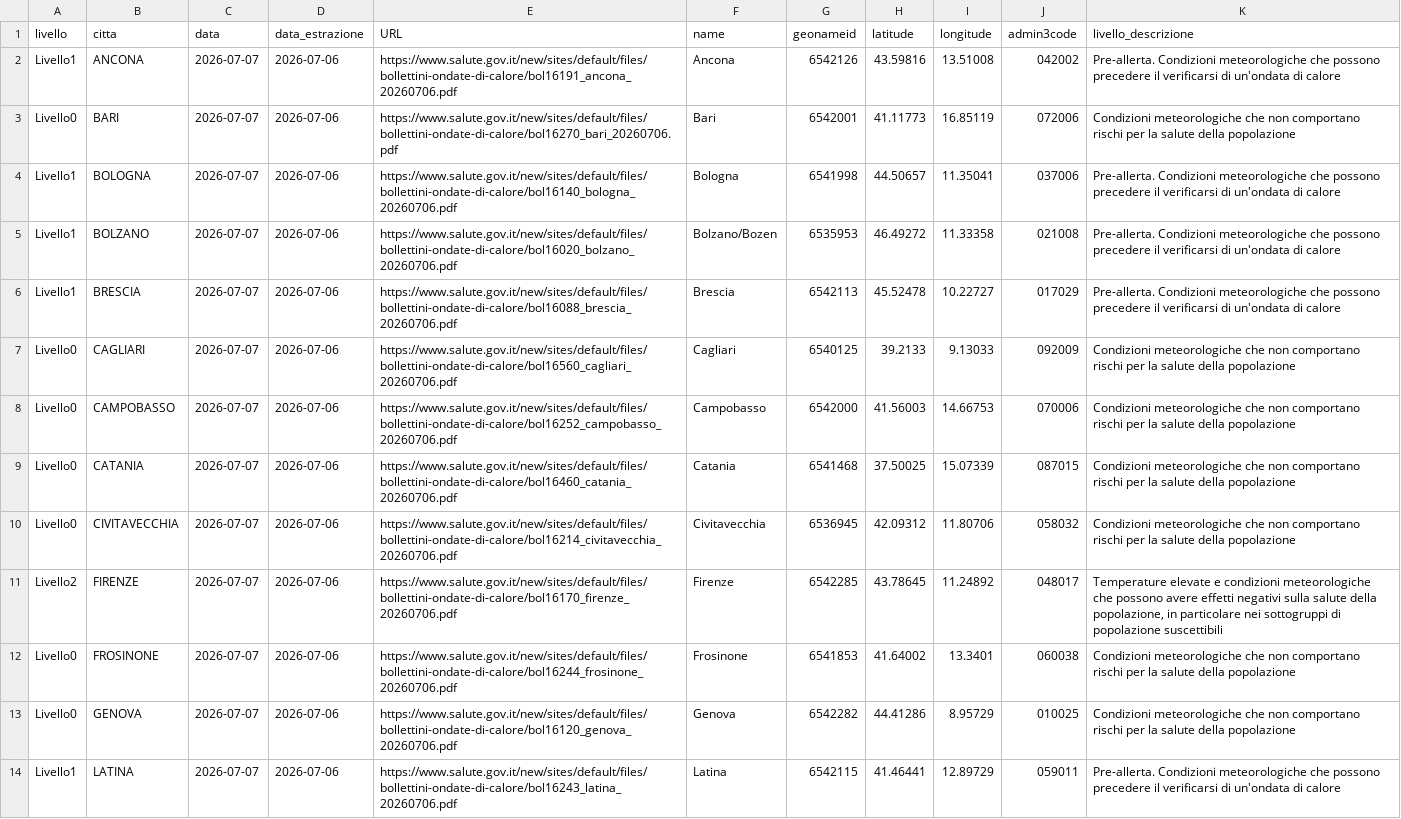
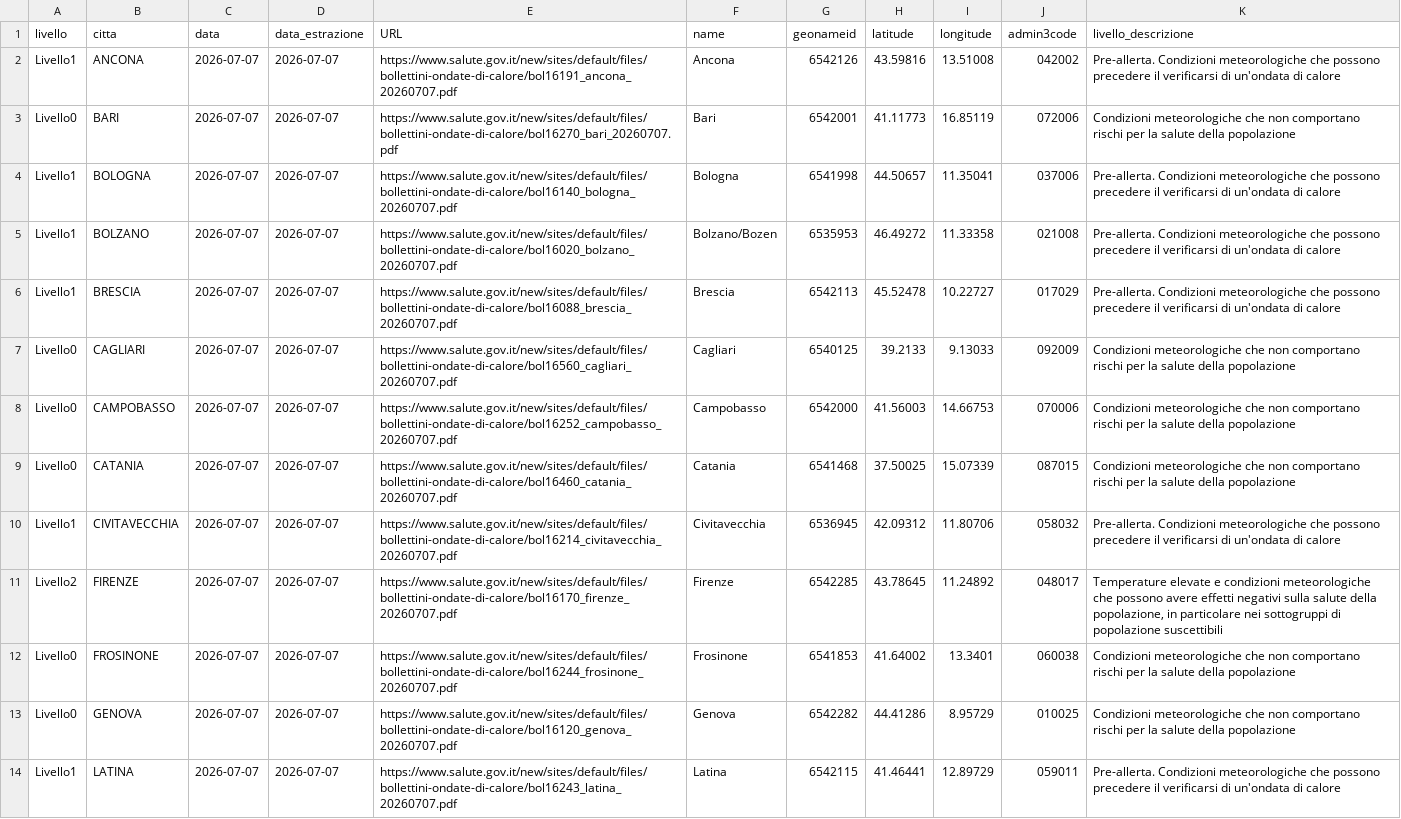
Before and after one commit to ondata/ondate-calore, a CSV file: data/ondate-calore_oggi.csv, drawn as a sheet; only a part is shown; the diff covers the shown part only; the diff names each change by its address in the sheet, - before the commit and + after, or states it on an @@ line.

```diff
--- a/data/ondate-calore_oggi.csv
+++ b/data/ondate-calore_oggi.csv
-D2:D14 (data_estrazione): 2026-07-06
+D2:D14 (data_estrazione): 2026-07-07
-E2 (URL): https://www.salute.gov.it/new/sites/default/files/bollettini-ondate-di-calore/bol16191_ancona_20260706.pdf
+E2 (URL): https://www.salute.gov.it/new/sites/default/files/bollettini-ondate-di-calore/bol16191_ancona_20260707.pdf
-E3 (URL): https://www.salute.gov.it/new/sites/default/files/bollettini-ondate-di-calore/bol16270_bari_20260706.pdf
+E3 (URL): https://www.salute.gov.it/new/sites/default/files/bollettini-ondate-di-calore/bol16270_bari_20260707.pdf
-E4 (URL): https://www.salute.gov.it/new/sites/default/files/bollettini-ondate-di-calore/bol16140_bologna_20260706.pdf
+E4 (URL): https://www.salute.gov.it/new/sites/default/files/bollettini-ondate-di-calore/bol16140_bologna_20260707.pdf
-E5 (URL): https://www.salute.gov.it/new/sites/default/files/bollettini-ondate-di-calore/bol16020_bolzano_20260706.pdf
+E5 (URL): https://www.salute.gov.it/new/sites/default/files/bollettini-ondate-di-calore/bol16020_bolzano_20260707.pdf
-E6 (URL): https://www.salute.gov.it/new/sites/default/files/bollettini-ondate-di-calore/bol16088_brescia_20260706.pdf
+E6 (URL): https://www.salute.gov.it/new/sites/default/files/bollettini-ondate-di-calore/bol16088_brescia_20260707.pdf
-E7 (URL): https://www.salute.gov.it/new/sites/default/files/bollettini-ondate-di-calore/bol16560_cagliari_20260706.pdf
+E7 (URL): https://www.salute.gov.it/new/sites/default/files/bollettini-ondate-di-calore/bol16560_cagliari_20260707.pdf
-E8 (URL): https://www.salute.gov.it/new/sites/default/files/bollettini-ondate-di-calore/bol16252_campobasso_20260706.pdf
+E8 (URL): https://www.salute.gov.it/new/sites/default/files/bollettini-ondate-di-calore/bol16252_campobasso_20260707.pdf
-E9 (URL): https://www.salute.gov.it/new/sites/default/files/bollettini-ondate-di-calore/bol16460_catania_20260706.pdf
+E9 (URL): https://www.salute.gov.it/new/sites/default/files/bollettini-ondate-di-calore/bol16460_catania_20260707.pdf
-A10 (livello): Livello0
+A10 (livello): Livello1
-E10 (URL): https://www.salute.gov.it/new/sites/default/files/bollettini-ondate-di-calore/bol16214_civitavecchia_20260706.pdf
+E10 (URL): https://www.salute.gov.it/new/sites/default/files/bollettini-ondate-di-calore/bol16214_civitavecchia_20260707.pdf
-K10 (livello_descrizione): Condizioni meteorologiche che non comportano rischi per la salute della popolazione
+K10 (livello_descrizione): Pre-allerta. Condizioni meteorologiche che possono precedere il verificarsi di un'ondata di calore
-E11 (URL): https://www.salute.gov.it/new/sites/default/files/bollettini-ondate-di-calore/bol16170_firenze_20260706.pdf
+E11 (URL): https://www.salute.gov.it/new/sites/default/files/bollettini-ondate-di-calore/bol16170_firenze_20260707.pdf
-E12 (URL): https://www.salute.gov.it/new/sites/default/files/bollettini-ondate-di-calore/bol16244_frosinone_20260706.pdf
+E12 (URL): https://www.salute.gov.it/new/sites/default/files/bollettini-ondate-di-calore/bol16244_frosinone_20260707.pdf
-E13 (URL): https://www.salute.gov.it/new/sites/default/files/bollettini-ondate-di-calore/bol16120_genova_20260706.pdf
+E13 (URL): https://www.salute.gov.it/new/sites/default/files/bollettini-ondate-di-calore/bol16120_genova_20260707.pdf
-E14 (URL): https://www.salute.gov.it/new/sites/default/files/bollettini-ondate-di-calore/bol16243_latina_20260706.pdf
+E14 (URL): https://www.salute.gov.it/new/sites/default/files/bollettini-ondate-di-calore/bol16243_latina_20260707.pdf
```
Also changed, not shown: 32 edited cells elsewhere in this file, data/correzioni.csv, data/ondate-calore_PDF.csv, 49 other files.
